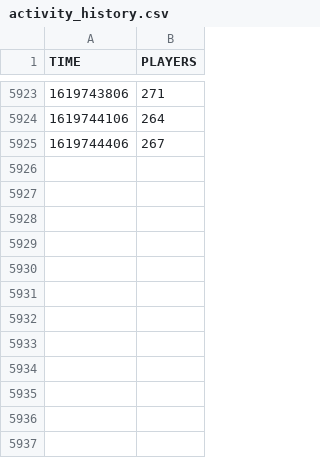
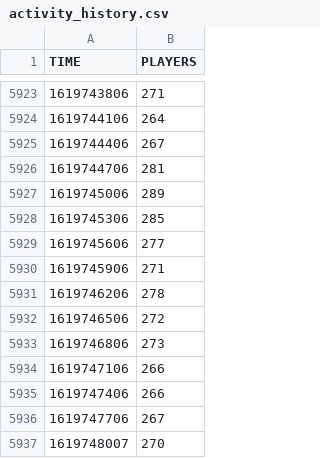
Before and after one commit to Rphad/Decentraland-Online-Users, a CSV file: activity_history.csv, drawn as a sheet; only a part is shown, gaps mark what is left out.

Commit message:
Updated data. 30-04-2021 at 02H01 UTC

```diff
--- a/activity_history.csv
+++ b/activity_history.csv
@@ -5925 +5925,13 @@
 1619744406,267
+1619744706,281
+1619745006,289
+1619745306,285
+1619745606,277
+1619745906,271
+1619746206,278
+1619746506,272
+1619746806,273
+1619747106,266
+1619747406,266
+1619747706,267
+1619748007,270
```
